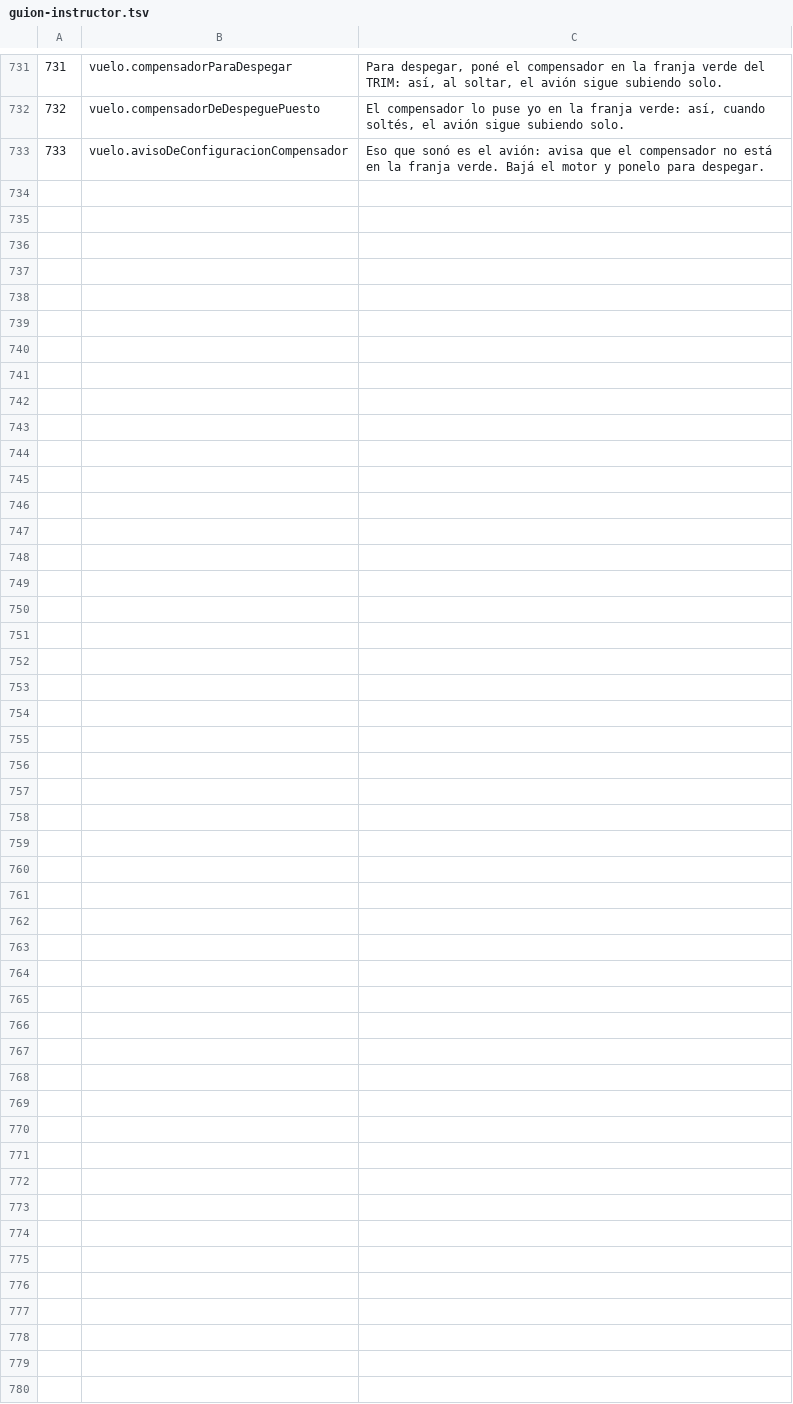
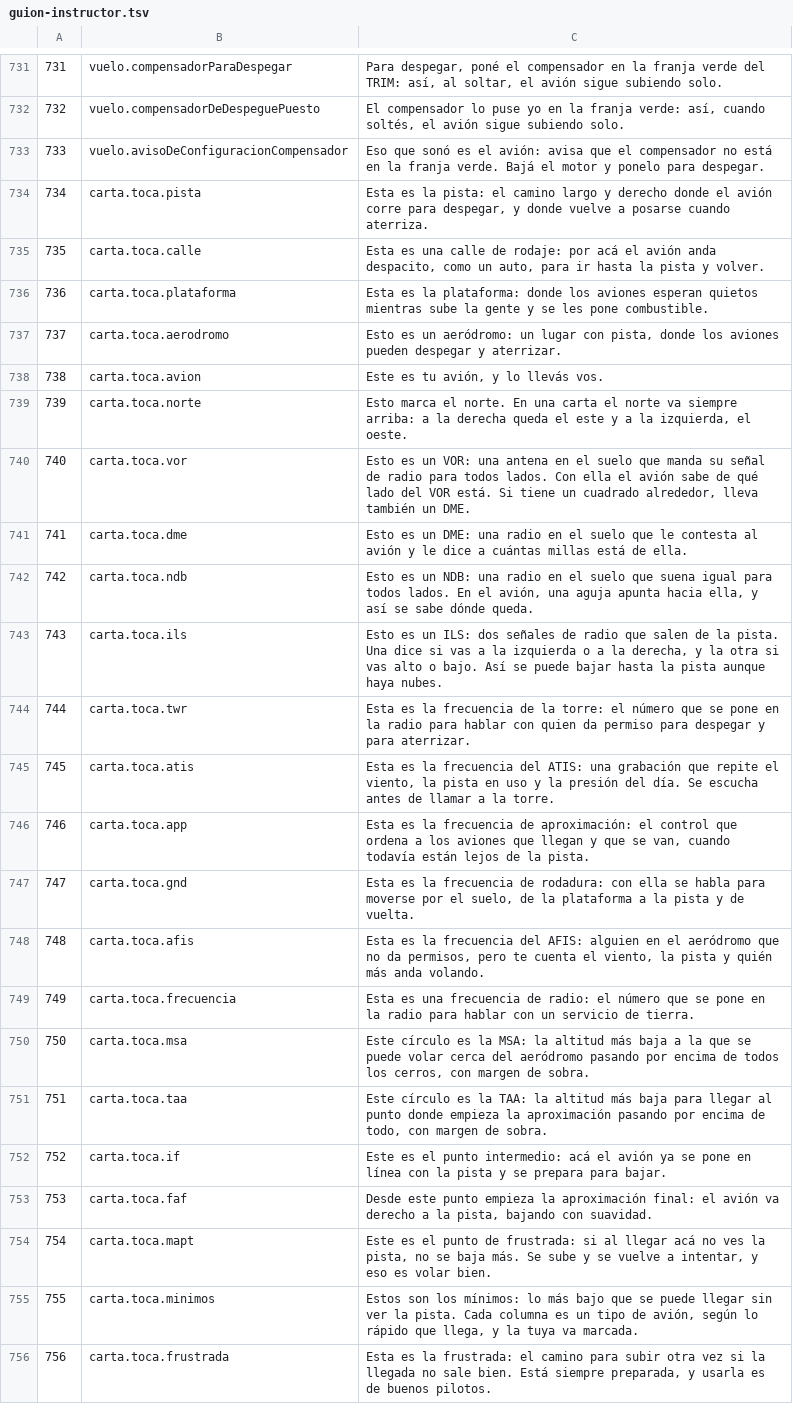
Before and after one commit to OksigeniaSL/oga-veve, a TSV file: docs/voces/guion-instructor.tsv, drawn as a sheet; only a part is shown, gaps mark what is left out.

Commit message:
La carta se toca (H24c, #72): en la ficha del campo, en la carta de aproximación y en el plano en vuelo, tocar la pista, una radioayuda, una frecuencia, la MSA, el IF, el FAF o el MAPt, los mínimos o la frustrada lo ilumina, saca su rótulo de la carta tal cual con su glosa y la instructora lo dice en una frase; solo lo que dibuja el calco del peldaño, con dianas de 44 px y sin robar el arrastre. Suena el papel al abrir la carta y un clic al tocar, y con un aviso sonando la carta se calla. La frecuencia queda con su gancho para la radio, que el juego no tiene
- ui/carta/tocar-la-carta.ts: la tabla de lo que se toca (TOCABLES), lo que se enseña en cada peldaño, lo que hay debajo del dedo y la franja del rótulo; el gancho ponerRadioDeLaCarta para sintonizar.
- La ficha y la carta de aproximación marcan lo tocable con data-toca; el plano en vuelo sabe dónde pintó cada cosa.
- audio/ruidos-de-la-carta.ts: el papel y el clic sintetizados; en el vuelo, por el bus de interfaz y callados si suena un aviso (Audio.suenaUnAviso y la máquina); lo tocado en el plano se dice en «normal» y se corta si canta una caja.
- Veintitrés frases nuevas de la instructora, por grabar, al final de frases-para-grabar.
- ver-carta y ver-mapa fotografían un toque; ADR 0021, enmienda H24c, con la propuesta de dibujar la ruta con el dedo; DESIGN.md.

```diff
--- a/docs/voces/guion-instructor.tsv
+++ b/docs/voces/guion-instructor.tsv
@@ -733 +733,24 @@
 733	vuelo.avisoDeConfiguracionCompensador	Eso que sonó es el avión: avisa que el compensador no está en la franja verde. Bajá el motor y ponelo para despegar.
+734	carta.toca.pista	Esta es la pista: el camino largo y derecho donde el avión corre para despegar, y donde vuelve a posarse cuando aterriza.
+735	carta.toca.calle	Esta es una calle de rodaje: por acá el avión anda despacito, como un auto, para ir hasta la pista y volver.
+736	carta.toca.plataforma	Esta es la plataforma: donde los aviones esperan quietos mientras sube la gente y se les pone combustible.
+737	carta.toca.aerodromo	Esto es un aeródromo: un lugar con pista, donde los aviones pueden despegar y aterrizar.
+738	carta.toca.avion	Este es tu avión, y lo llevás vos.
+739	carta.toca.norte	Esto marca el norte. En una carta el norte va siempre arriba: a la derecha queda el este y a la izquierda, el oeste.
+740	carta.toca.vor	Esto es un VOR: una antena en el suelo que manda su señal de radio para todos lados. Con ella el avión sabe de qué lado del VOR está. Si tiene un cuadrado alrededor, lleva también un DME.
+741	carta.toca.dme	Esto es un DME: una radio en el suelo que le contesta al avión y le dice a cuántas millas está de ella.
+742	carta.toca.ndb	Esto es un NDB: una radio en el suelo que suena igual para todos lados. En el avión, una aguja apunta hacia ella, y así se sabe dónde queda.
+743	carta.toca.ils	Esto es un ILS: dos señales de radio que salen de la pista. Una dice si vas a la izquierda o a la derecha, y la otra si vas alto o bajo. Así se puede bajar hasta la pista aunque haya nubes.
+744	carta.toca.twr	Esta es la frecuencia de la torre: el número que se pone en la radio para hablar con quien da permiso para despegar y para aterrizar.
+745	carta.toca.atis	Esta es la frecuencia del ATIS: una grabación que repite el viento, la pista en uso y la presión del día. Se escucha antes de llamar a la torre.
+746	carta.toca.app	Esta es la frecuencia de aproximación: el control que ordena a los aviones que llegan y que se van, cuando todavía están lejos de la pista.
+747	carta.toca.gnd	Esta es la frecuencia de rodadura: con ella se habla para moverse por el suelo, de la plataforma a la pista y de vuelta.
+748	carta.toca.afis	Esta es la frecuencia del AFIS: alguien en el aeródromo que no da permisos, pero te cuenta el viento, la pista y quién más anda volando.
+749	carta.toca.frecuencia	Esta es una frecuencia de radio: el número que se pone en la radio para hablar con un servicio de tierra.
+750	carta.toca.msa	Este círculo es la MSA: la altitud más baja a la que se puede volar cerca del aeródromo pasando por encima de todos los cerros, con margen de sobra.
+751	carta.toca.taa	Este círculo es la TAA: la altitud más baja para llegar al punto donde empieza la aproximación pasando por encima de todo, con margen de sobra.
+752	carta.toca.if	Este es el punto intermedio: acá el avión ya se pone en línea con la pista y se prepara para bajar.
+753	carta.toca.faf	Desde este punto empieza la aproximación final: el avión va derecho a la pista, bajando con suavidad.
+754	carta.toca.mapt	Este es el punto de frustrada: si al llegar acá no ves la pista, no se baja más. Se sube y se vuelve a intentar, y eso es volar bien.
+755	carta.toca.minimos	Estos son los mínimos: lo más bajo que se puede llegar sin ver la pista. Cada columna es un tipo de avión, según lo rápido que llega, y la tuya va marcada.
+756	carta.toca.frustrada	Esta es la frustrada: el camino para subir otra vez si la llegada no sale bien. Está siempre preparada, y usarla es de buenos pilotos.
```
Also changed, not shown: 21 other files.
